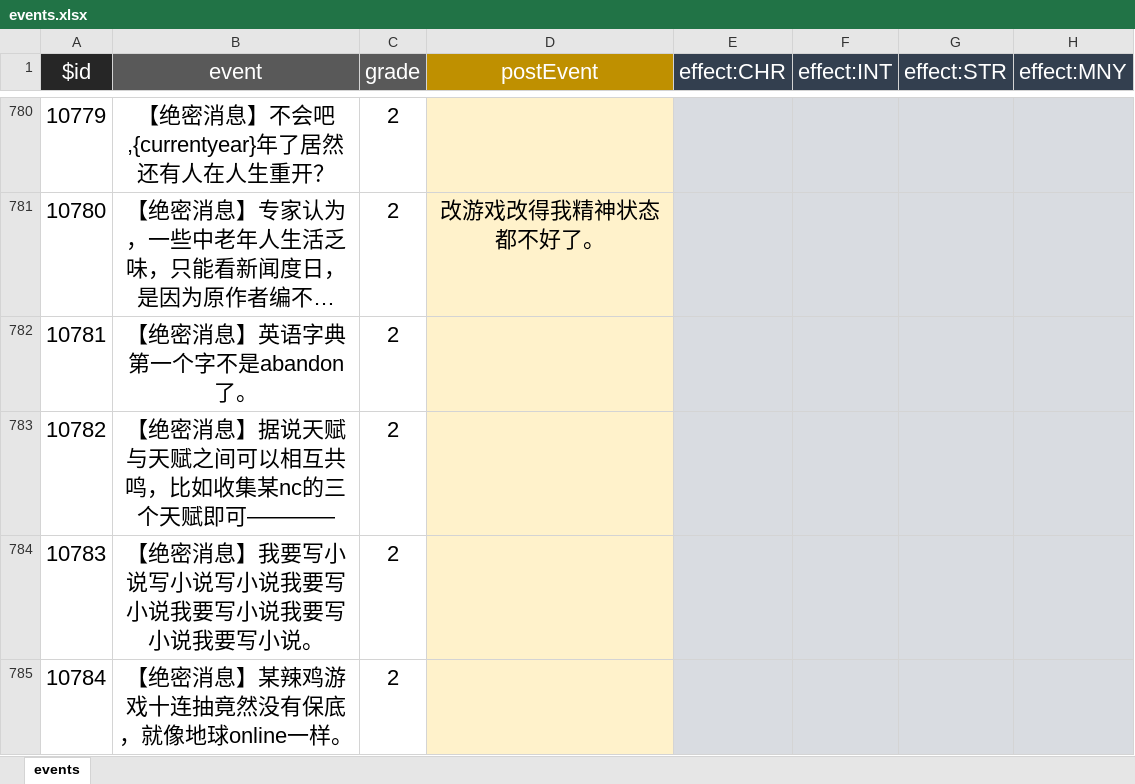
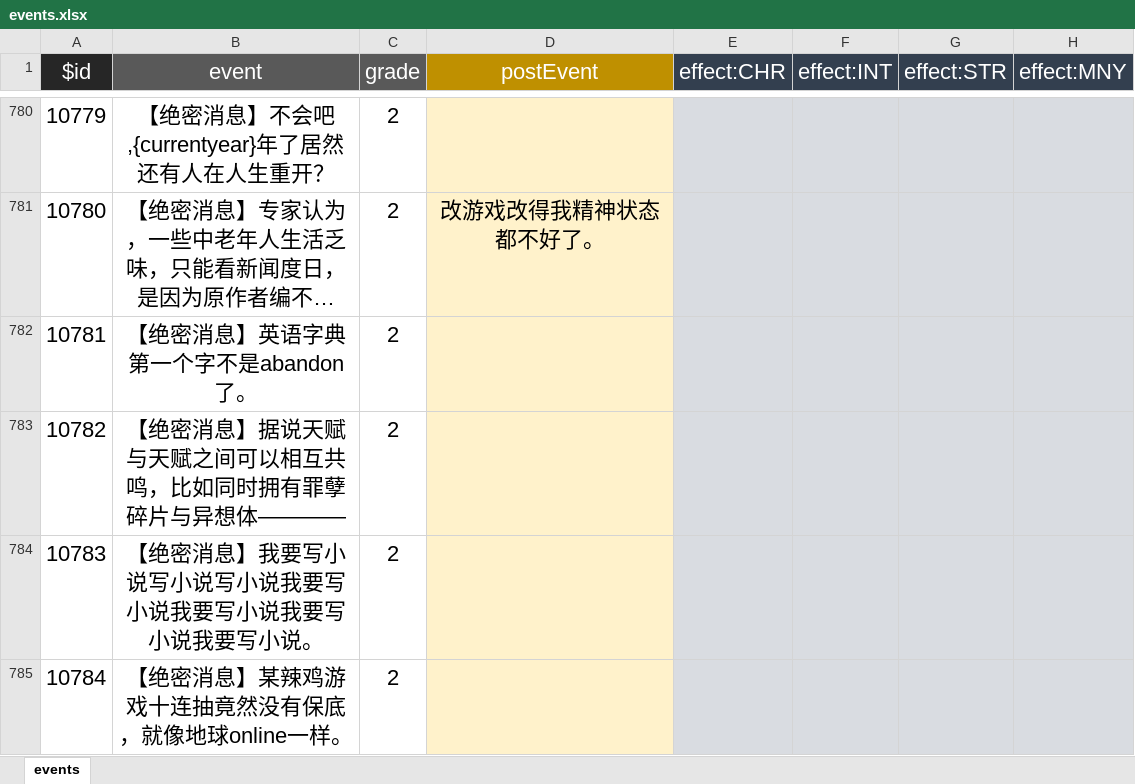
Before and after one commit to MKStoler1024/PM-life-restart, an Excel workbook: data/zh-cn/events.xlsx, sheet events, drawn as a sheet; only a part is shown, gaps mark what is left out; long unchanged cells end in …; values as stored, in another font and other column widths than the file's, no borders; the diff names each change by its address in the sheet, - before the commit and + after, or states it on an @@ line.

```diff
--- a/data/zh-cn/events.xlsx (sheet events)
+++ b/data/zh-cn/events.xlsx (sheet events)
-B783 (event): 【绝密消息】据说天赋与天赋之间可以相互共鸣，比如收集某nc的三个天赋即可————
+B783 (event): 【绝密消息】据说天赋与天赋之间可以相互共鸣，比如同时拥有罪孽碎片与异想体————
```
Also changed, not shown: data/zh-cn/age.xlsx, data/zh-cn/talents.xlsx, 3 other files.
